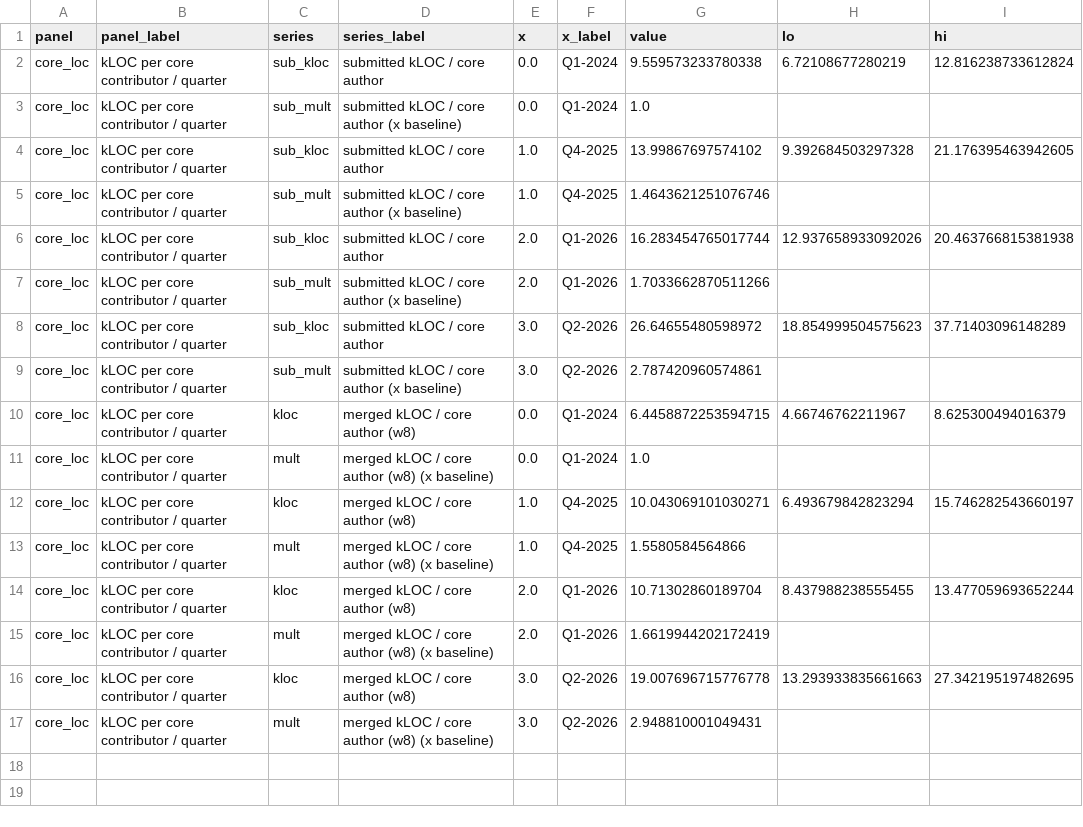
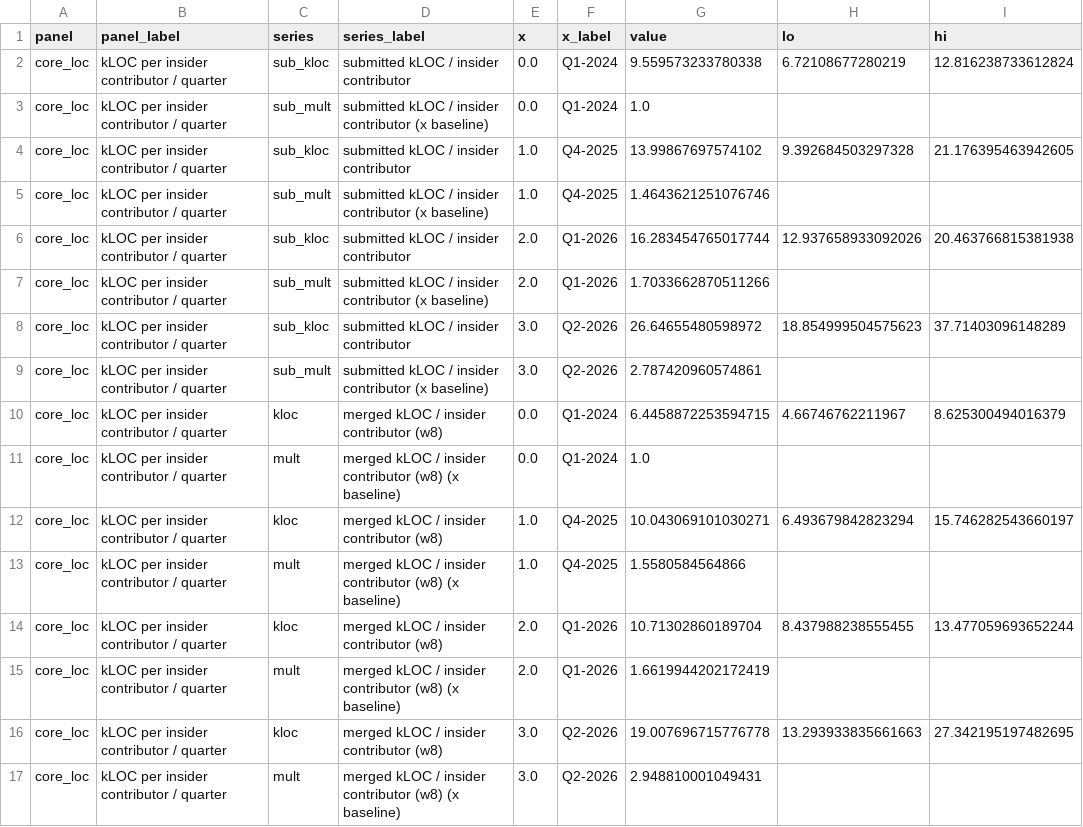
Before and after one commit to readback-ai/ai-rd-analysis, a CSV file: artifacts/data/core_loc.csv, drawn as a sheet.

```diff
--- a/artifacts/data/core_loc.csv
+++ b/artifacts/data/core_loc.csv
@@ -1,17 +1,17 @@
 panel,panel_label,series,series_label,x,x_label,value,lo,hi
-core_loc,kLOC per core contributor / quarter,sub_kloc,submitted kLOC / core author,0.0,Q1-2024,9.559573233780338,6.72108677280219,12.816238733612824
-core_loc,kLOC per core contributor / quarter,sub_mult,submitted kLOC / core author (x baseline),0.0,Q1-2024,1.0,,
-core_loc,kLOC per core contributor / quarter,sub_kloc,submitted kLOC / core author,1.0,Q4-2025,13.99867697574102,9.392684503297328,21.176395463942605
-core_loc,kLOC per core contributor / quarter,sub_mult,submitted kLOC / core author (x baseline),1.0,Q4-2025,1.4643621251076746,,
-core_loc,kLOC per core contributor / quarter,sub_kloc,submitted kLOC / core author,2.0,Q1-2026,16.283454765017744,12.937658933092026,20.463766815381938
-core_loc,kLOC per core contributor / quarter,sub_mult,submitted kLOC / core author (x baseline),2.0,Q1-2026,1.7033662870511266,,
-core_loc,kLOC per core contributor / quarter,sub_kloc,submitted kLOC / core author,3.0,Q2-2026,26.64655480598972,18.854999504575623,37.71403096148289
-core_loc,kLOC per core contributor / quarter,sub_mult,submitted kLOC / core author (x baseline),3.0,Q2-2026,2.787420960574861,,
-core_loc,kLOC per core contributor / quarter,kloc,merged kLOC / core author (w8),0.0,Q1-2024,6.4458872253594715,4.66746762211967,8.625300494016379
-core_loc,kLOC per core contributor / quarter,mult,merged kLOC / core author (w8) (x baseline),0.0,Q1-2024,1.0,,
-core_loc,kLOC per core contributor / quarter,kloc,merged kLOC / core author (w8),1.0,Q4-2025,10.043069101030271,6.493679842823294,15.746282543660197
-core_loc,kLOC per core contributor / quarter,mult,merged kLOC / core author (w8) (x baseline),1.0,Q4-2025,1.5580584564866,,
-core_loc,kLOC per core contributor / quarter,kloc,merged kLOC / core author (w8),2.0,Q1-2026,10.71302860189704,8.437988238555455,13.477059693652244
-core_loc,kLOC per core contributor / quarter,mult,merged kLOC / core author (w8) (x baseline),2.0,Q1-2026,1.6619944202172419,,
-core_loc,kLOC per core contributor / quarter,kloc,merged kLOC / core author (w8),3.0,Q2-2026,19.007696715776778,13.293933835661663,27.342195197482695
-core_loc,kLOC per core contributor / quarter,mult,merged kLOC / core author (w8) (x baseline),3.0,Q2-2026,2.948810001049431,,
+core_loc,kLOC per insider contributor / quarter,sub_kloc,submitted kLOC / insider contributor,0.0,Q1-2024,9.559573233780338,6.72108677280219,12.816238733612824
+core_loc,kLOC per insider contributor / quarter,sub_mult,submitted kLOC / insider contributor (x baseline),0.0,Q1-2024,1.0,,
+core_loc,kLOC per insider contributor / quarter,sub_kloc,submitted kLOC / insider contributor,1.0,Q4-2025,13.99867697574102,9.392684503297328,21.176395463942605
+core_loc,kLOC per insider contributor / quarter,sub_mult,submitted kLOC / insider contributor (x baseline),1.0,Q4-2025,1.4643621251076746,,
+core_loc,kLOC per insider contributor / quarter,sub_kloc,submitted kLOC / insider contributor,2.0,Q1-2026,16.283454765017744,12.937658933092026,20.463766815381938
+core_loc,kLOC per insider contributor / quarter,sub_mult,submitted kLOC / insider contributor (x baseline),2.0,Q1-2026,1.7033662870511266,,
+core_loc,kLOC per insider contributor / quarter,sub_kloc,submitted kLOC / insider contributor,3.0,Q2-2026,26.64655480598972,18.854999504575623,37.71403096148289
+core_loc,kLOC per insider contributor / quarter,sub_mult,submitted kLOC / insider contributor (x baseline),3.0,Q2-2026,2.787420960574861,,
+core_loc,kLOC per insider contributor / quarter,kloc,merged kLOC / insider contributor (w8),0.0,Q1-2024,6.4458872253594715,4.66746762211967,8.625300494016379
+core_loc,kLOC per insider contributor / quarter,mult,merged kLOC / insider contributor (w8) (x baseline),0.0,Q1-2024,1.0,,
+core_loc,kLOC per insider contributor / quarter,kloc,merged kLOC / insider contributor (w8),1.0,Q4-2025,10.043069101030271,6.493679842823294,15.746282543660197
+core_loc,kLOC per insider contributor / quarter,mult,merged kLOC / insider contributor (w8) (x baseline),1.0,Q4-2025,1.5580584564866,,
+core_loc,kLOC per insider contributor / quarter,kloc,merged kLOC / insider contributor (w8),2.0,Q1-2026,10.71302860189704,8.437988238555455,13.477059693652244
+core_loc,kLOC per insider contributor / quarter,mult,merged kLOC / insider contributor (w8) (x baseline),2.0,Q1-2026,1.6619944202172419,,
+core_loc,kLOC per insider contributor / quarter,kloc,merged kLOC / insider contributor (w8),3.0,Q2-2026,19.007696715776778,13.293933835661663,27.342195197482695
+core_loc,kLOC per insider contributor / quarter,mult,merged kLOC / insider contributor (w8) (x baseline),3.0,Q2-2026,2.948810001049431,,
```
Also changed, not shown: artifacts/data/core_loc_median.csv, 3 other files.
